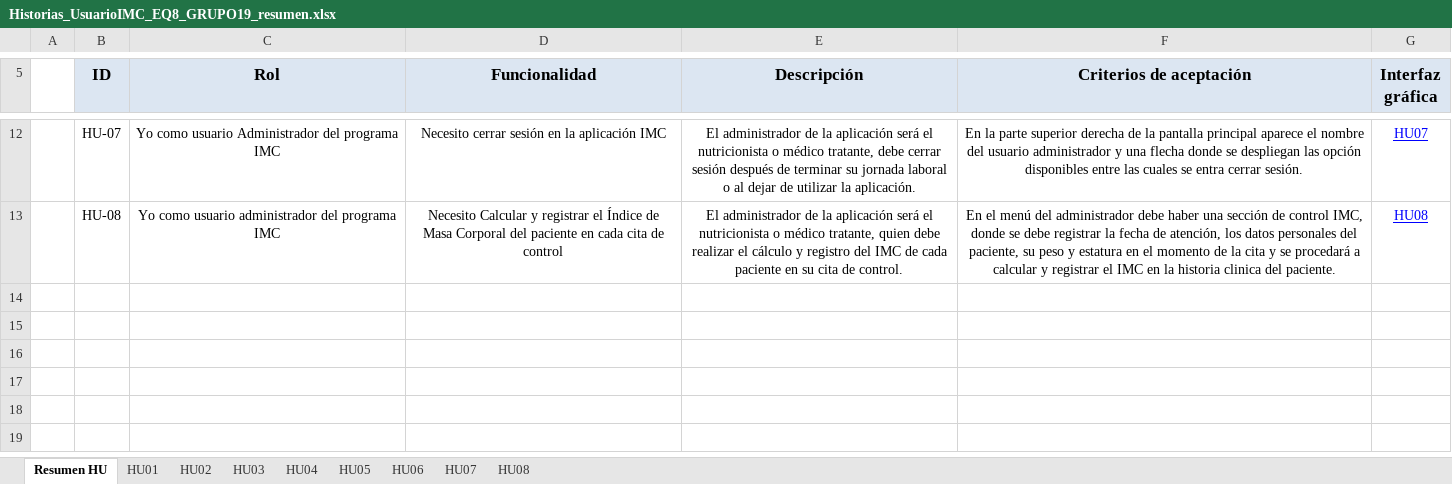
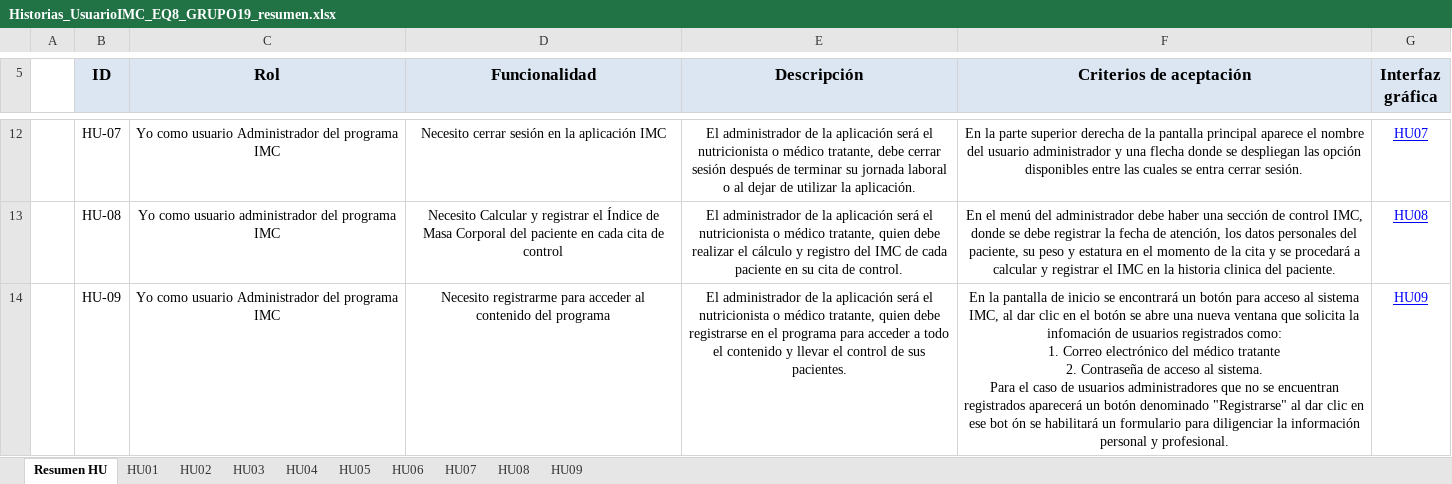
Before and after one commit to RobinssonR/Proyecto-IMC, an Excel workbook: Historias_UsuarioIMC_EQ8_GRUPO19_resumen.xlsx, sheet Resumen HU, drawn as a sheet; only a part is shown, gaps mark what is left out; values as stored, in another font and other column widths than the file's, no borders; ↵ is a line break in a cell; the diff names each change by its address in the sheet, - before the commit and + after, or states it on an @@ line.

Commit message:
Historia de usuario HU-09
Adición de historia de usuario al proyecto IMC, con la funcionalidad de registro como usuario administrador del programa

```diff
--- a/Historias_UsuarioIMC_EQ8_GRUPO19_resumen.xlsx (sheet Resumen HU)
+++ b/Historias_UsuarioIMC_EQ8_GRUPO19_resumen.xlsx (sheet Resumen HU)
+sheet tab: HU09
+row 14:  | HU-09 | Yo como usuario Administrador del programa IMC | Necesito registrarme para acceder al contenido del programa | El administrador de la aplicación será el nutricionista o médico tratante, quien debe registrarse en el programa para acceder a todo el contenido y llevar el control de sus pacientes. | En la pantalla de inicio se encontrará un botón para acceso al sistema IMC, al dar clic en el botón se abre una nueva ventana que solicita la infomación de usuarios registrados como: ↵ 1. Correo electrónico del médico tratante ↵ 2. Contraseña de acceso al sistema. ↵ Para el caso de usuarios administradores que no se encuentran registrados aparecerá un botón denominado "Registrarse" al dar clic en ese bot ón se habilitará un formulario para diligenciar la información personal y profesional. | HU09
```
Also changed, not shown: charts or pictures.
